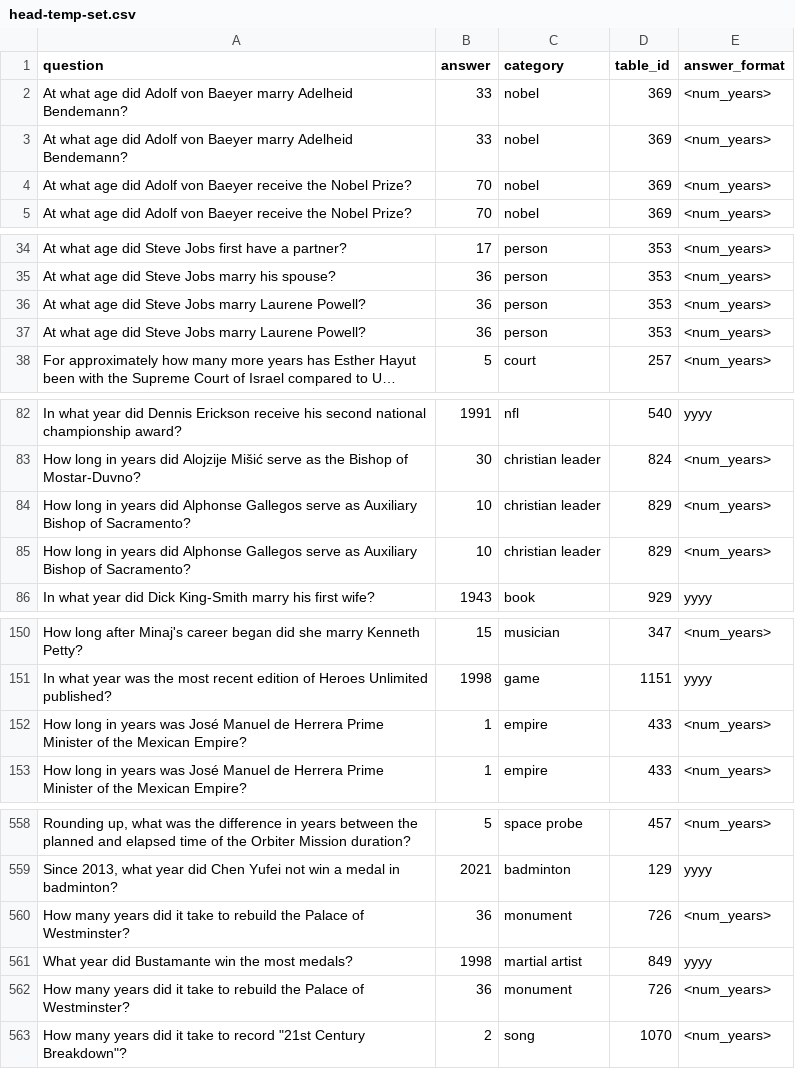
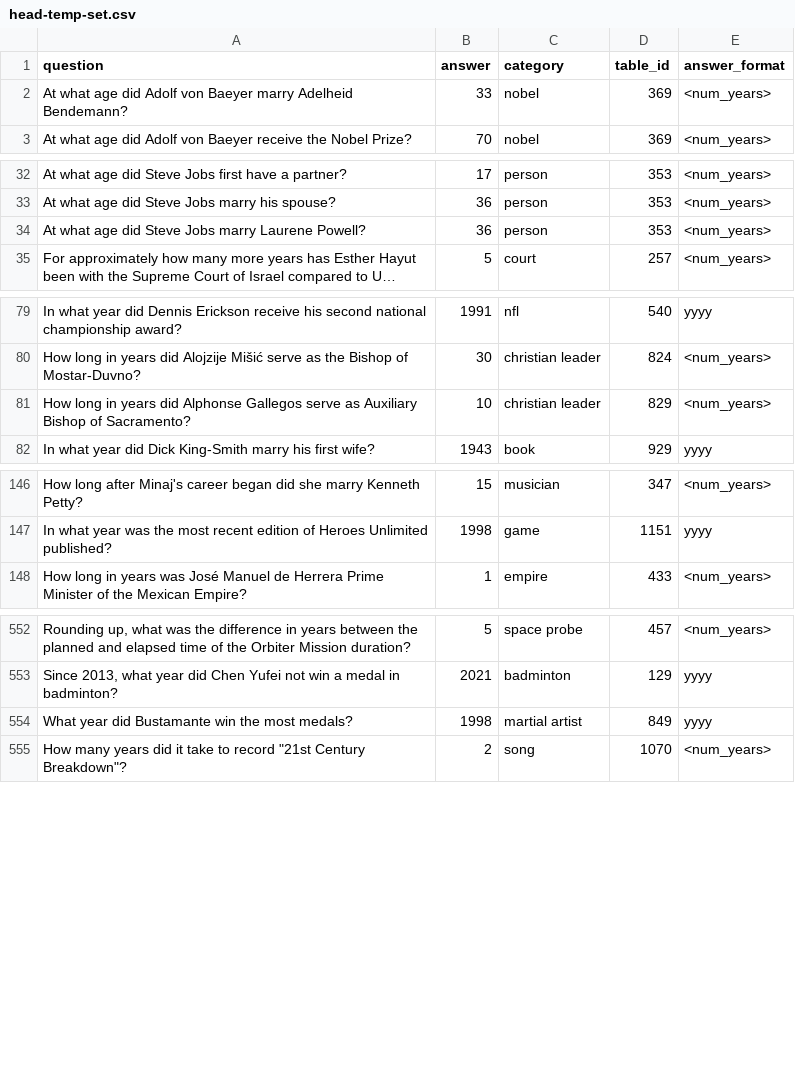
Before and after one commit to aauss/clear_temptabqa, a CSV file: data/temptabqa_v2/qapairs/head-temp-set/head-temp-set.csv, drawn as a sheet; only a part is shown, gaps mark what is left out; long unchanged cells end in …; the diff covers the shown part only; the diff names each change by its address in the sheet, - before the commit and + after, or states it on an @@ line.

```diff
--- a/data/temptabqa_v2/qapairs/head-temp-set/head-temp-set.csv
+++ b/data/temptabqa_v2/qapairs/head-temp-set/head-temp-set.csv
-row 3: At what age did Adolf von Baeyer marry Adelheid Bendemann? | 33 | nobel | 369 | <num_years>
-row 4: At what age did Adolf von Baeyer receive the Nobel Prize? | 70 | nobel | 369 | <num_years>
-row 36: At what age did Steve Jobs marry Laurene Powell? | 36 | person | 353 | <num_years>
-row 84: How long in years did Alphonse Gallegos serve as Auxiliary Bishop of Sacramento? | 10 | christian leader | 829 | <num_years>
-row 152: How long in years was José Manuel de Herrera Prime Minister of the Mexican Empire? | 1 | empire | 433 | <num_years>
-row 560: How many years did it take to rebuild the Palace of Westminster? | 36 | monument | 726 | <num_years>
-row 562: How many years did it take to rebuild the Palace of Westminster? | 36 | monument | 726 | <num_years>
```
Also changed, not shown: 8 removed rows elsewhere in this file, data/temptabqa_v2/qapairs/tail-temp-set/tail-temp-set.csv, 2 other files.
